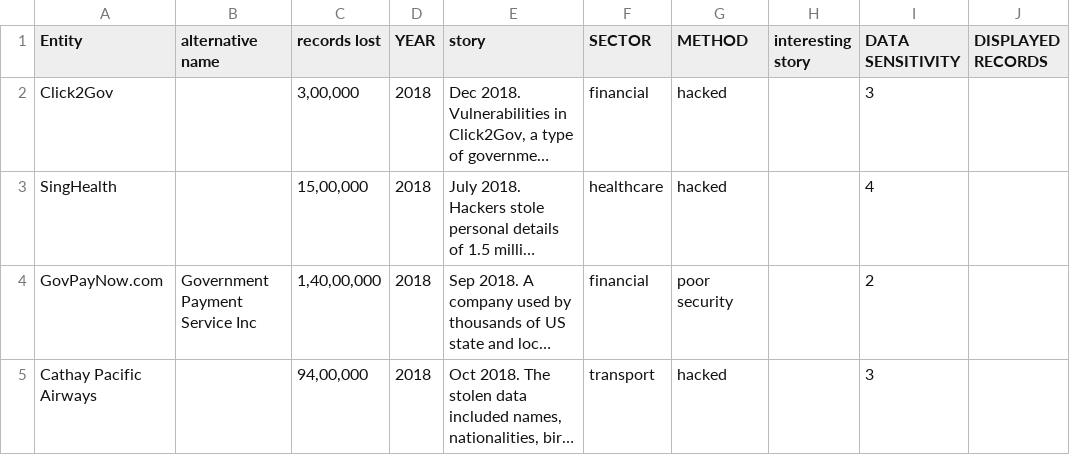
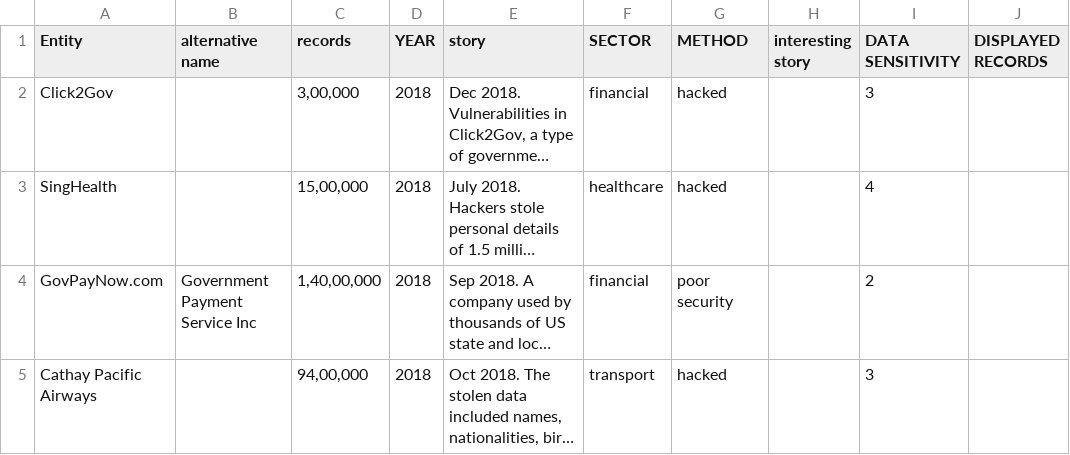
Before and after one commit to akhilgshine/D3, a CSV file: databreaches.csv, drawn as a sheet; only a part is shown; long unchanged cells end in …; the diff names each change by its address in the sheet, - before the commit and + after, or states it on an @@ line.

```diff
--- a/databreaches.csv
+++ b/databreaches.csv
-C1: records lost
+C1: records
```
Also changed, not shown: 6 other files.
